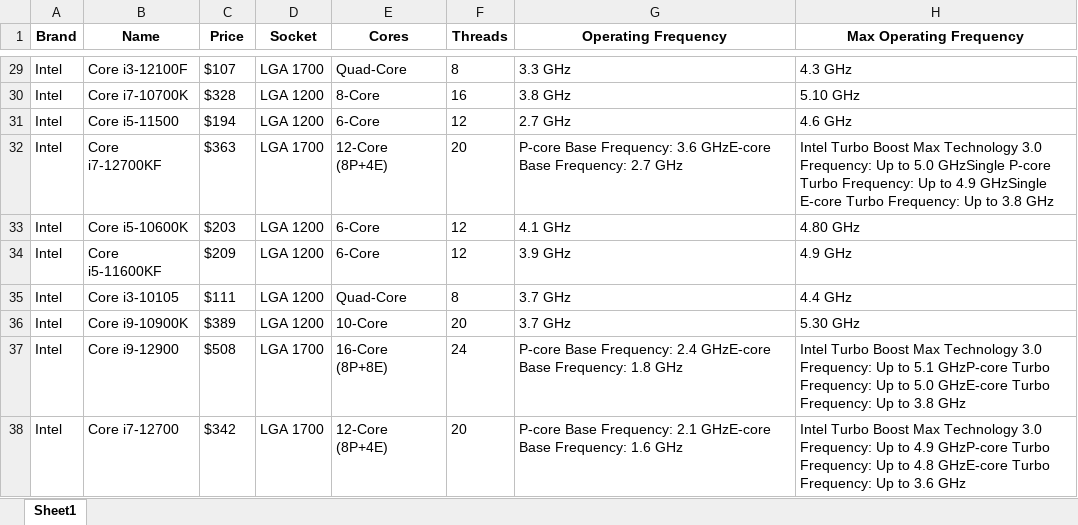
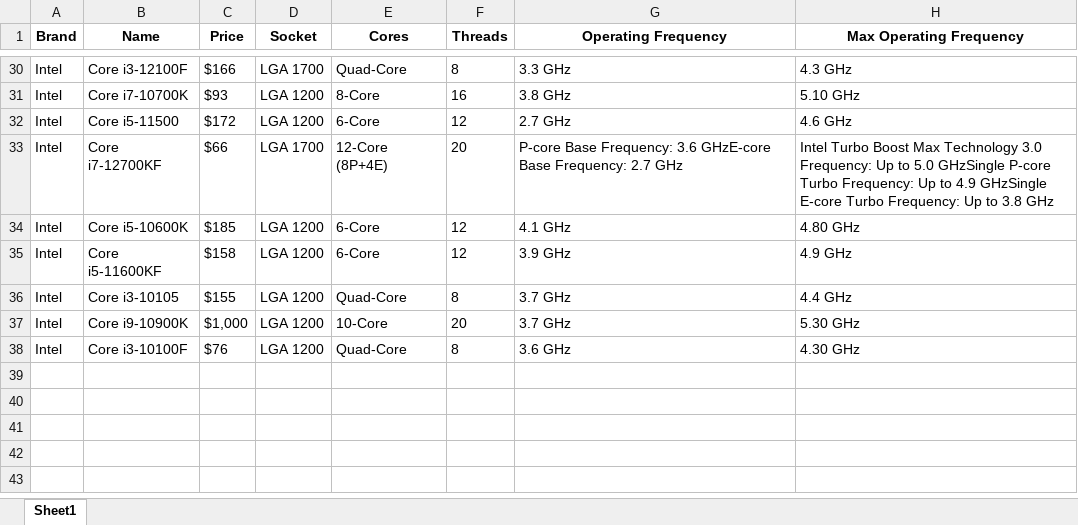
Before and after one commit to mattleroy/ScrapeAway, an Excel workbook: ComputerPartsData.xlsx, sheet Sheet1, drawn as a sheet; only a part is shown, gaps mark what is left out; values as stored, in another font and other column widths than the file's, no borders; removed rows and columns are numbered as before the commit, all else as after; the diff covers the shown part only; the diff names each change by its address in the sheet, - before the commit and + after, or states it on an @@ line.

```diff
--- a/ComputerPartsData.xlsx (sheet Sheet1)
+++ b/ComputerPartsData.xlsx (sheet Sheet1)
-C30 (Price): $107
+C30 (Price): $166
-C31 (Price): $328
+C31 (Price): $93
-C32 (Price): $194
+C32 (Price): $172
-C33 (Price): $363
+C33 (Price): $66
-C34 (Price): $203
+C34 (Price): $185
-C35 (Price): $209
+C35 (Price): $158
-C36 (Price): $111
+C36 (Price): $155
-C37 (Price): $389
+C37 (Price): $1,000
-row 37: Intel | Core i9-12900 | $508 | LGA 1700 | 16-Core (8P+8E) | 24 | P-core Base Frequency: 2.4 GHzE-core Base Frequency: 1.8 GHz | Intel Turbo Boost Max Technology 3.0 Frequency: Up to 5.1 GHzP-core Turbo Frequency: Up to 5.0 GHzE-core Turbo Frequency: Up to 3.8 GHz
-row 38: Intel | Core i7-12700 | $342 | LGA 1700 | 12-Core (8P+4E) | 20 | P-core Base Frequency: 2.1 GHzE-core Base Frequency: 1.6 GHz | Intel Turbo Boost Max Technology 3.0 Frequency: Up to 4.9 GHzP-core Turbo Frequency: Up to 4.8 GHzE-core Turbo Frequency: Up to 3.6 GHz
+row 38: Intel | Core i3-10100F | $76 | LGA 1200 | Quad-Core | 8 | 3.6 GHz | 4.30 GHz
```
Also changed, not shown: 2 added rows, 1 removed row and 25 edited cells elsewhere in this sheet, 2 other files.
